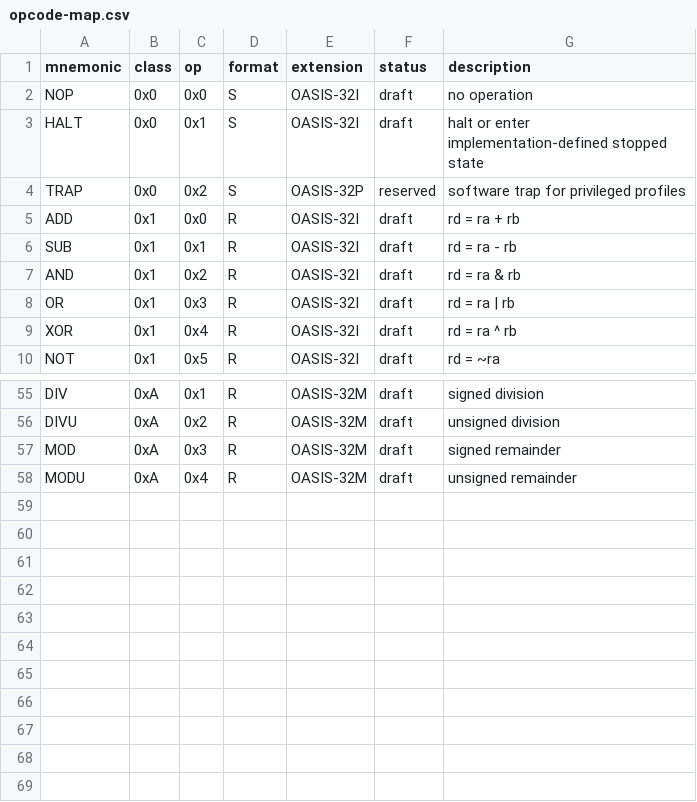
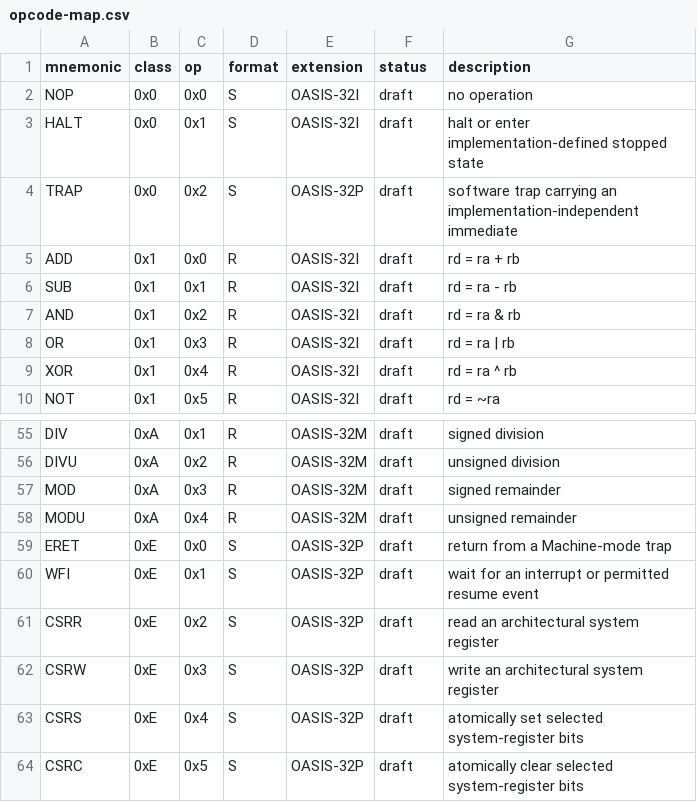
Before and after one commit to skerr92/OASIS, a CSV file: tables/oasis32/opcode-map.csv, drawn as a sheet; only a part is shown, gaps mark what is left out.

```diff
--- a/tables/oasis32/opcode-map.csv
+++ b/tables/oasis32/opcode-map.csv
@@ -3,3 +3,3 @@ NOP,0x0,0x0,S,OASIS-32I,draft,no operation
 HALT,0x0,0x1,S,OASIS-32I,draft,halt or enter implementation-defined stopped state
-TRAP,0x0,0x2,S,OASIS-32P,reserved,software trap for privileged profiles
+TRAP,0x0,0x2,S,OASIS-32P,draft,software trap carrying an implementation-independent immediate
 ADD,0x1,0x0,R,OASIS-32I,draft,rd = ra + rb
@@ -58 +58,7 @@ MOD,0xA,0x3,R,OASIS-32M,draft,signed remainder
 MODU,0xA,0x4,R,OASIS-32M,draft,unsigned remainder
+ERET,0xE,0x0,S,OASIS-32P,draft,return from a Machine-mode trap
+WFI,0xE,0x1,S,OASIS-32P,draft,wait for an interrupt or permitted resume event
+CSRR,0xE,0x2,S,OASIS-32P,draft,read an architectural system register
+CSRW,0xE,0x3,S,OASIS-32P,draft,write an architectural system register
+CSRS,0xE,0x4,S,OASIS-32P,draft,atomically set selected system-register bits
+CSRC,0xE,0x5,S,OASIS-32P,draft,atomically clear selected system-register bits
```
Also changed, not shown: tables/oasis32/extensions.csv, 16 other files.
